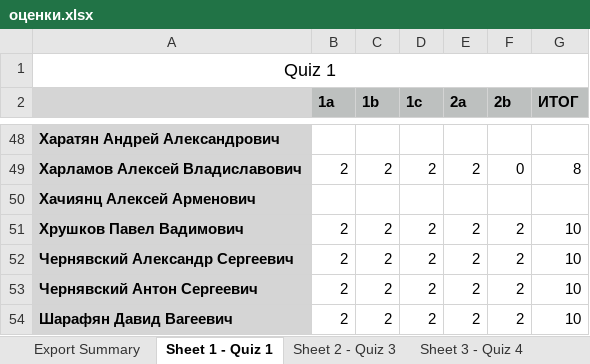
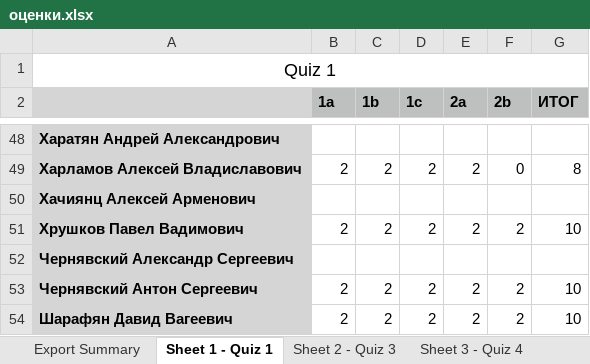
Before and after one commit to MelLain/hse-nlp, an Excel workbook: оценки.xlsx, sheet Sheet 1 - Quiz 1, drawn as a sheet; only a part is shown, gaps mark what is left out; values as stored, in another font and other column widths than the file's, no borders; the diff names each change by its address in the sheet, - before the commit and + after, or states it on an @@ line.

```diff
--- a/оценки.xlsx (sheet Sheet 1 - Quiz 1)
+++ b/оценки.xlsx (sheet Sheet 1 - Quiz 1)
-B52 (1a): 2
+B52 (1a): (empty)
-C52 (1b): 2
+C52 (1b): (empty)
-D52 (1c): 2
+D52 (1c): (empty)
-E52 (2a): 2
+E52 (2a): (empty)
-F52 (2b): 2
+F52 (2b): (empty)
-G52 (ИТОГ): 10
+G52 (ИТОГ): (empty)
```
Also changed, not shown: sheet Sheet 4 - Quiz 5, sheet Export Summary, other sheet tabs, 1 other file.
